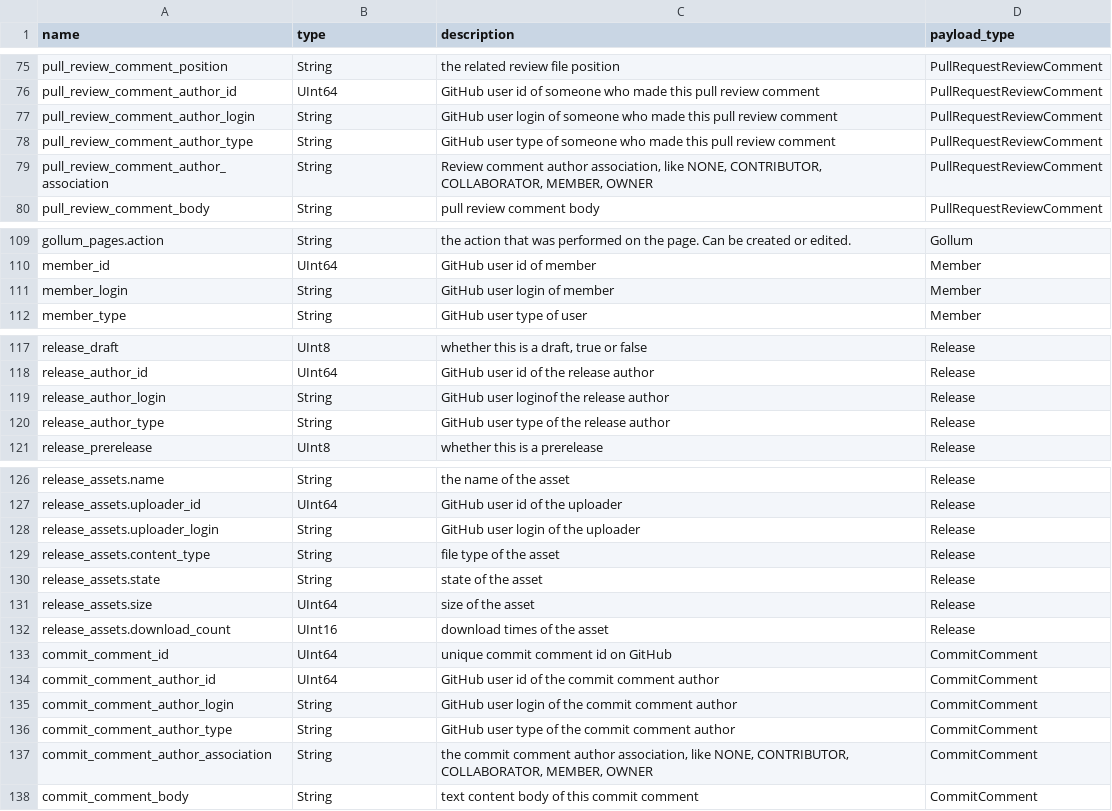
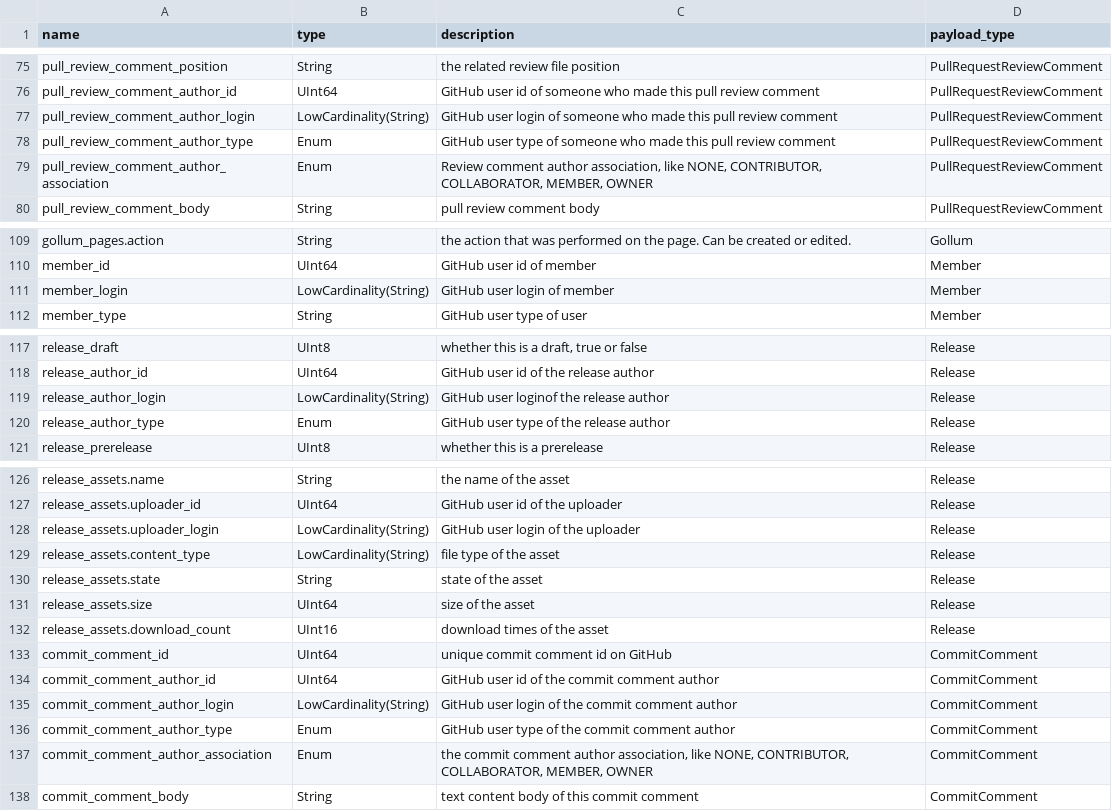
Before and after one commit to X-lab2017/open-digger, a CSV file: docs/assets/data_description.csv, drawn as a sheet; only a part is shown, gaps mark what is left out; the diff covers the shown part only.

```diff
--- a/docs/assets/data_description.csv
+++ b/docs/assets/data_description.csv
@@ -76,5 +76,5 @@ pull_review_comment_position,String,the related review file position,PullRequest
 pull_review_comment_author_id,UInt64,GitHub user id of someone who made this pull review comment,PullRequestReviewComment
-pull_review_comment_author_login,String,GitHub user login of someone who made this pull review comment,PullRequestReviewComment
-pull_review_comment_author_type,String,GitHub user type of someone who made this pull review comment,PullRequestReviewComment
-pull_review_comment_author_association,String,"Review comment author association, like NONE, CONTRIBUTOR, COLLABORATOR, MEMBER, OWNER",PullRequestReviewComment
+pull_review_comment_author_login,LowCardinality(String),GitHub user login of someone who made this pull review comment,PullRequestReviewComment
+pull_review_comment_author_type,Enum,GitHub user type of someone who made this pull review comment,PullRequestReviewComment
+pull_review_comment_author_association,Enum,"Review comment author association, like NONE, CONTRIBUTOR, COLLABORATOR, MEMBER, OWNER",PullRequestReviewComment
 pull_review_comment_body,String,pull review comment body,PullRequestReviewComment
@@ -110,3 +110,3 @@ gollum_pages.action,String,the action that was performed on the page. Can be cre
 member_id,UInt64,GitHub user id of member,Member
-member_login,String,GitHub user login of member,Member
+member_login,LowCardinality(String),GitHub user login of member,Member
 member_type,String,GitHub user type of user,Member
@@ -118,4 +118,4 @@ release_draft,UInt8,"whether this is a draft, true or false",Release
 release_author_id,UInt64,GitHub user id of the release author,Release
-release_author_login,String,GitHub user loginof the release author,Release
-release_author_type,String,GitHub user type of the release author,Release
+release_author_login,LowCardinality(String),GitHub user loginof the release author,Release
+release_author_type,Enum,GitHub user type of the release author,Release
 release_prerelease,UInt8,whether this is a prerelease,Release
@@ -127,4 +127,4 @@ release_assets.name,String,the name of the asset,Release
 release_assets.uploader_id,UInt64,GitHub user id of the uploader,Release
-release_assets.uploader_login,String,GitHub user login of the uploader,Release
-release_assets.content_type,String,file type of the asset,Release
+release_assets.uploader_login,LowCardinality(String),GitHub user login of the uploader,Release
+release_assets.content_type,LowCardinality(String),file type of the asset,Release
 release_assets.state,String,state of the asset,Release
@@ -134,5 +134,5 @@ commit_comment_id,UInt64,unique commit comment id on GitHub,CommitComment
 commit_comment_author_id,UInt64,GitHub user id of the commit comment author,CommitComment
-commit_comment_author_login,String,GitHub user login of the commit comment author,CommitComment
-commit_comment_author_type,String,GitHub user type of the commit comment author,CommitComment
-commit_comment_author_association,String,"the commit comment author association, like NONE, CONTRIBUTOR, COLLABORATOR, MEMBER, OWNER",CommitComment
+commit_comment_author_login,LowCardinality(String),GitHub user login of the commit comment author,CommitComment
+commit_comment_author_type,Enum,GitHub user type of the commit comment author,CommitComment
+commit_comment_author_association,Enum,"the commit comment author association, like NONE, CONTRIBUTOR, COLLABORATOR, MEMBER, OWNER",CommitComment
 commit_comment_body,String,text content body of this commit comment,CommitComment
```
Also changed, not shown: 25 edited cells elsewhere in this file, 7 other files.
